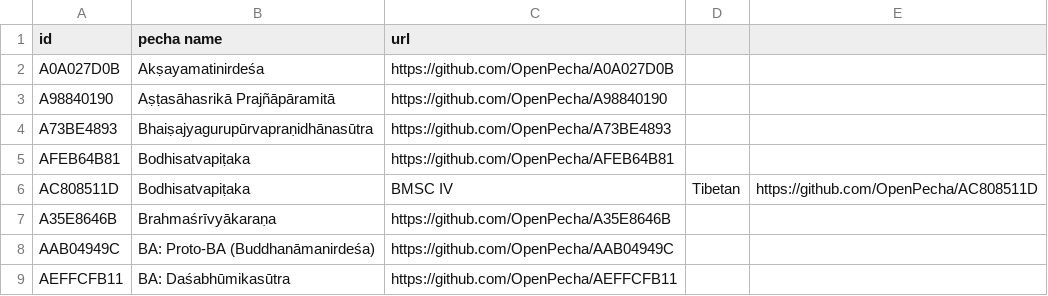
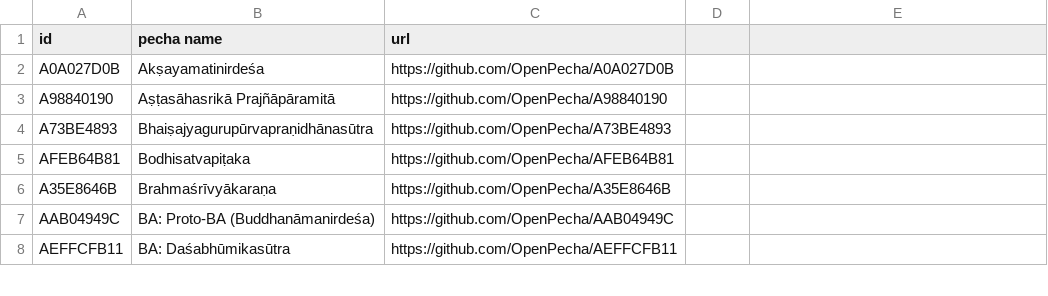
Before and after one commit to OpenPecha-Data/catalog, a CSV file: data/Oslo/Alignments.csv, drawn as a sheet; only a part is shown.

```diff
--- a/data/Oslo/Alignments.csv
+++ b/data/Oslo/Alignments.csv
@@ -5,3 +5,2 @@ A73BE4893,Bhaiṣajyagurupūrvapraṇidhānasūtra,https://github.com/OpenPecha/
 AFEB64B81,Bodhisatvapiṭaka,https://github.com/OpenPecha/AFEB64B81
-AC808511D,Bodhisatvapiṭaka, BMSC IV, Tibetan,https://github.com/OpenPecha/AC808511D
 A35E8646B,Brahmaśrīvyākaraṇa,https://github.com/OpenPecha/A35E8646B
```
Also changed, not shown: data/Oslo/pecha_ids.csv.
